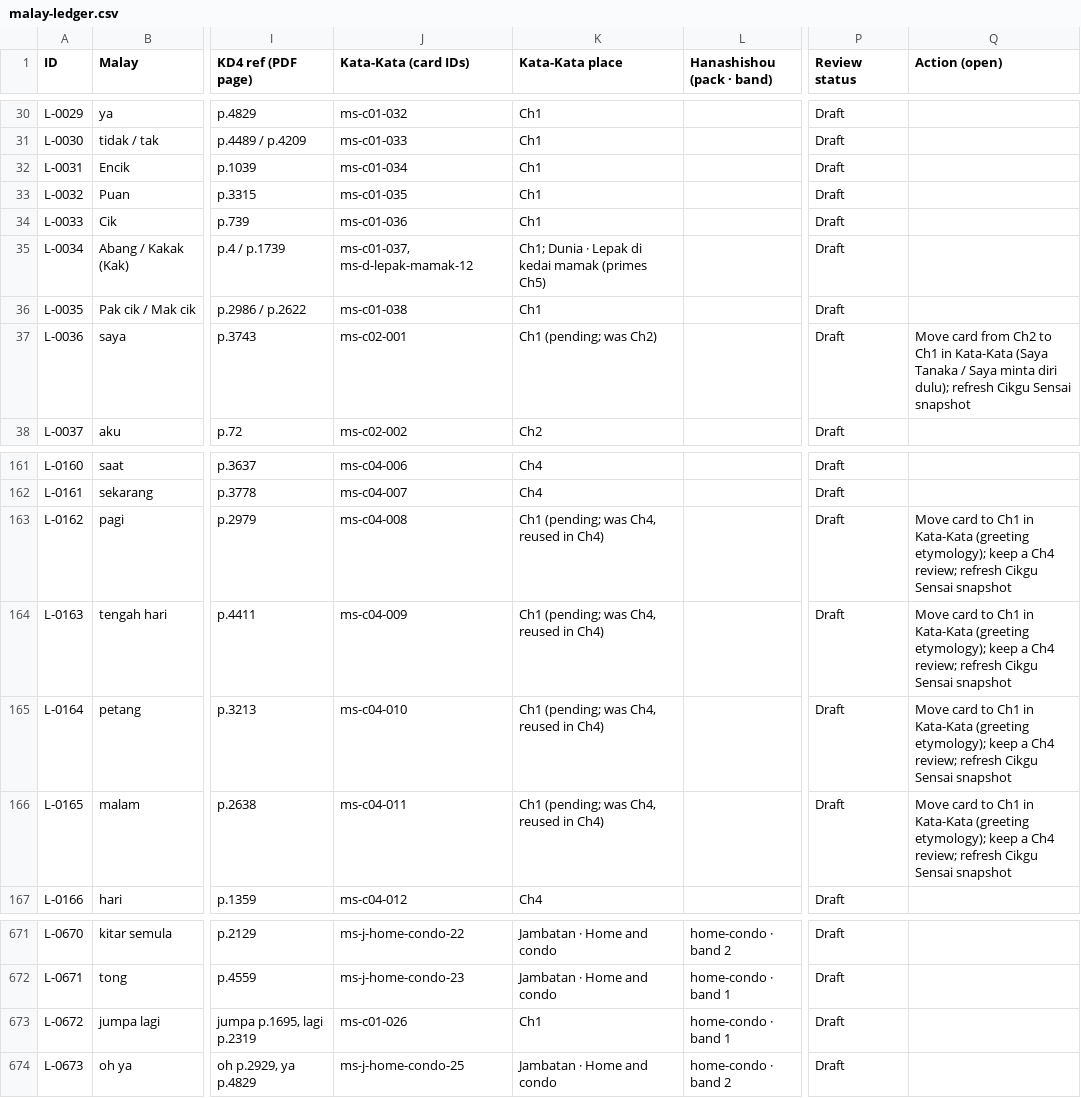
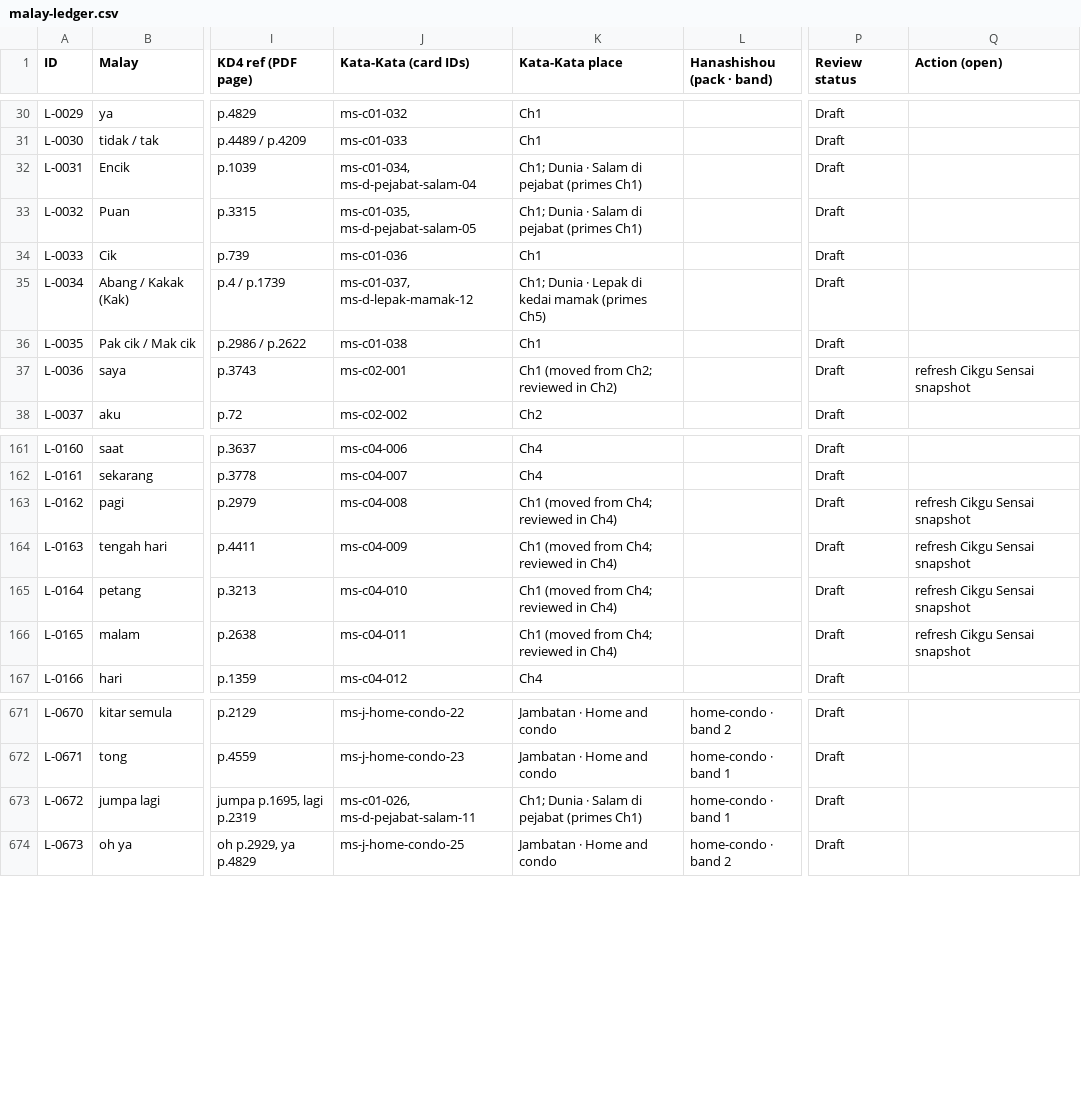
Before and after one commit to Nagatake-vonHatsune/katakata, a CSV file: content/ledger/malay-ledger.csv, drawn as a sheet; only a part is shown, gaps mark what is left out; the diff covers the shown part only; the diff names each change by its address in the sheet, - before the commit and + after, or states it on an @@ line.

```diff
--- a/content/ledger/malay-ledger.csv
+++ b/content/ledger/malay-ledger.csv
-J32 (Kata-Kata (card IDs)): ms-c01-034
+J32 (Kata-Kata (card IDs)): ms-c01-034, ms-d-pejabat-salam-04
-K32:K33 (Kata-Kata place): Ch1
+K32:K33 (Kata-Kata place): Ch1; Dunia · Salam di pejabat (primes Ch1)
-J33 (Kata-Kata (card IDs)): ms-c01-035
+J33 (Kata-Kata (card IDs)): ms-c01-035, ms-d-pejabat-salam-05
-K37 (Kata-Kata place): Ch1 (pending; was Ch2)
+K37 (Kata-Kata place): Ch1 (moved from Ch2; reviewed in Ch2)
-Q37 (Action (open)): Move card from Ch2 to Ch1 in Kata-Kata (Saya Tanaka / Saya minta diri dulu); refresh Cikgu…
+Q37 (Action (open)): refresh Cikgu…
-K163:K166 (Kata-Kata place): Ch1 (pending; was Ch4, reused in Ch4)
+K163:K166 (Kata-Kata place): Ch1 (moved from Ch4; reviewed in Ch4)
-Q163:Q166 (Action (open)): Move card to Ch1 in Kata-Kata (greeting etymology); keep a Ch4 review; refresh Cikgu…
+Q163:Q166 (Action (open)): refresh Cikgu…
-J673 (Kata-Kata (card IDs)): ms-c01-026
+J673 (Kata-Kata (card IDs)): ms-c01-026, ms-d-pejabat-salam-11
-K673 (Kata-Kata place): Ch1
+K673 (Kata-Kata place): Ch1; Dunia · Salam di pejabat (primes Ch1)
```
Also changed, not shown: 27 edited cells elsewhere in this file, 9 other files.
